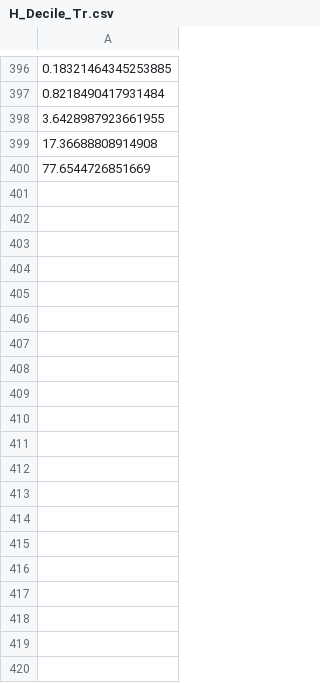
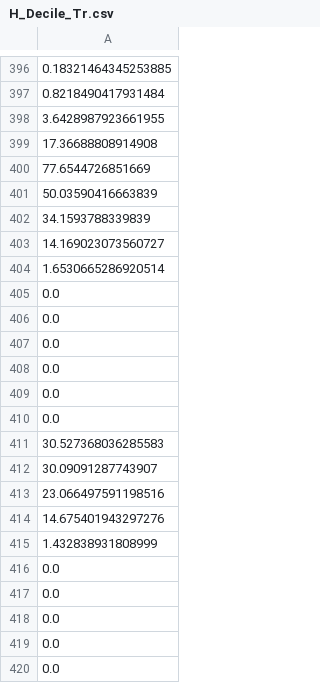
Before and after one commit to ocamp020/Histogram_Iteration, a CSV file: Julia_Code/Infinite_Horizon_Aiyagari/Files/Histogram/H_Decile_Tr.csv, drawn as a sheet; only a part is shown, gaps mark what is left out; the diff covers the shown part only.

Commit message:
Updated Histogram Results

```diff
--- a/Julia_Code/Infinite_Horizon_Aiyagari/Files/Histogram/H_Decile_Tr.csv
+++ b/Julia_Code/Infinite_Horizon_Aiyagari/Files/Histogram/H_Decile_Tr.csv
@@ -400 +400,21 @@
 77.6544726851669
+50.03590416663839
+34.1593788339839
+14.169023073560727
+1.6530665286920514
+0.0
+0.0
+0.0
+0.0
+0.0
+0.0
+30.527368036285583
+30.09091287743907
+23.066497591198516
+14.675401943297276
+1.432838931808999
+0.0
+0.0
+0.0
+0.0
+0.0
```
Also changed, not shown: 80 added rows elsewhere in this file, Julia_Code/Infinite_Horizon_Aiyagari/Files/Histogram/H_Decile.csv, Julia_Code/Infinite_Horizon_Aiyagari/Files/Histogram/H_Wealth_Share.csv, 11 other files.
